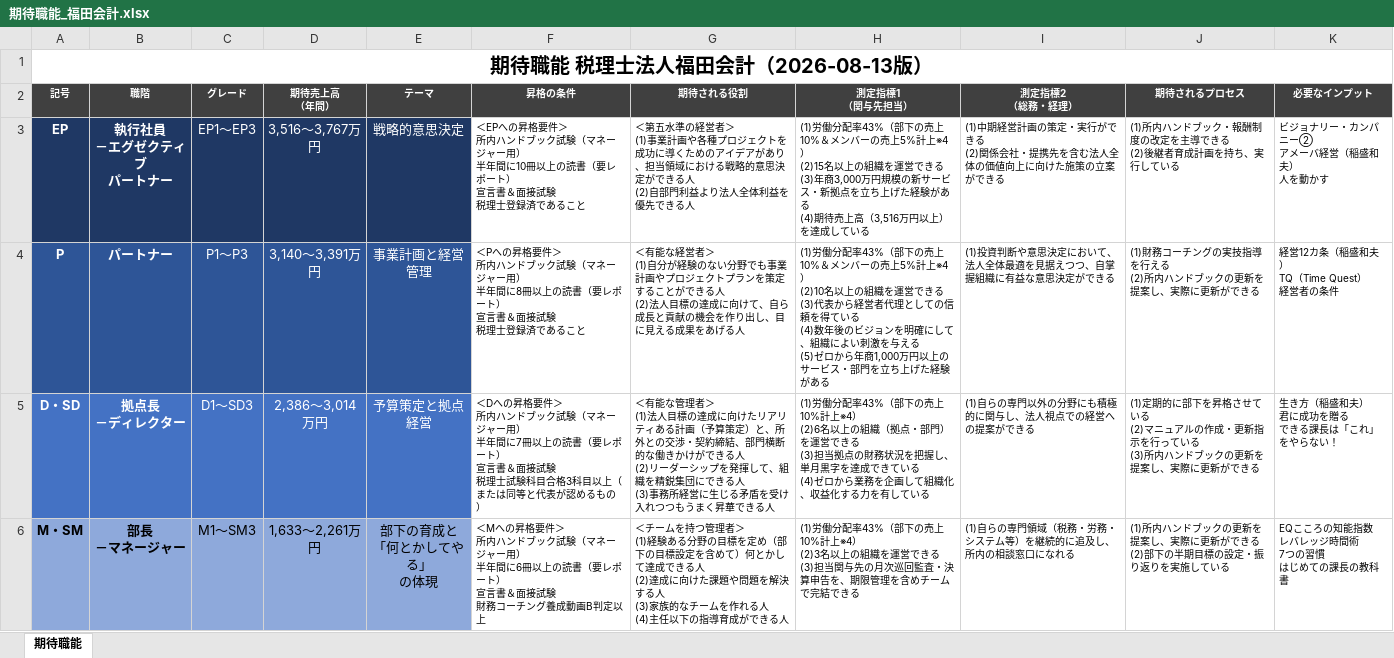
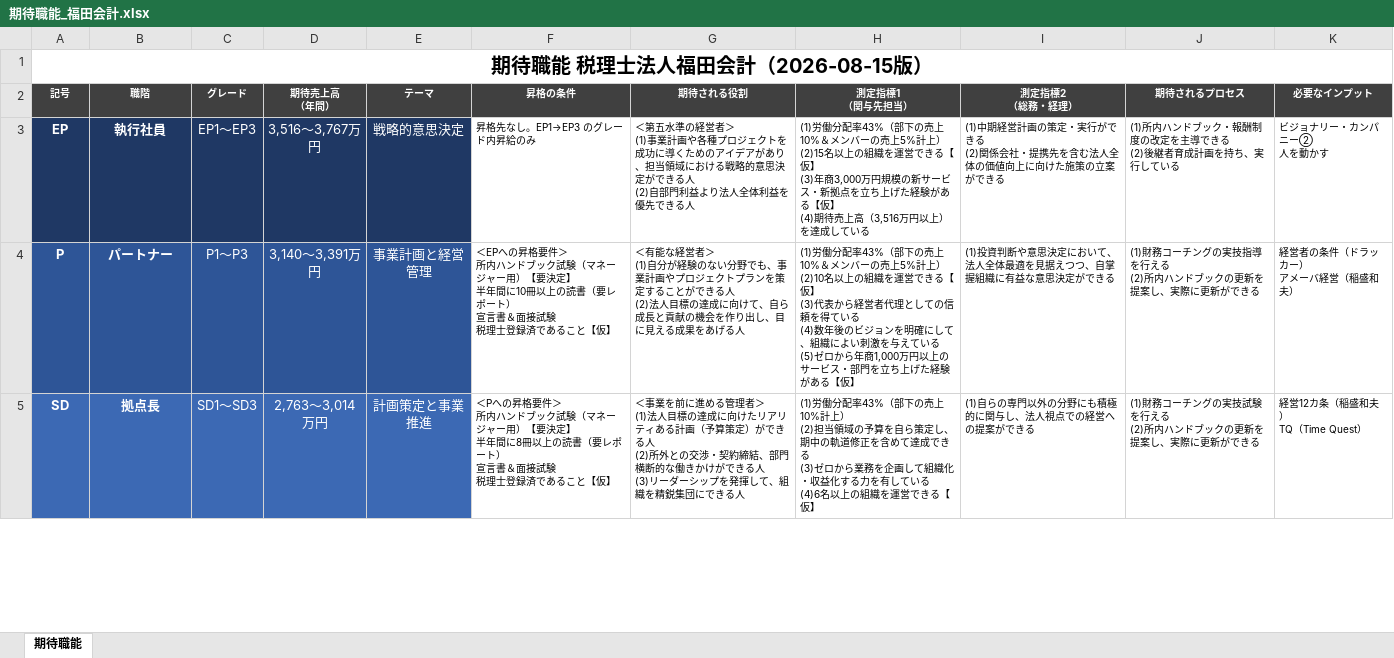
Before and after one commit to hide0723/claude-skills, an Excel workbook: role-expectations/期待職能_福田会計.xlsx, sheet 期待職能, drawn as a sheet; only a part is shown; values as stored, in another font and other column widths than the file's, no borders; removed rows and columns are numbered as before the commit, all else as after; ↵ is a line break in a cell; the diff covers the shown part only; the diff names each change by its address in the sheet, - before the commit and + after, or states it on an @@ line.

```diff
--- a/role-expectations/期待職能_福田会計.xlsx (sheet 期待職能)
+++ b/role-expectations/期待職能_福田会計.xlsx (sheet 期待職能)
-A1 (記号): 期待職能 税理士法人福田会計（2026-08-13版）
+A1 (記号): 期待職能 税理士法人福田会計（2026-08-15版）
-B3 (職階): 執行社員 ↵ －エグゼクティブ ↵ パートナー
+B3 (職階): 執行社員
-F3 (昇格の条件): ＜EPへの昇格要件＞ ↵ 所内ハンドブック試験（マネージャー用） ↵ 半年間に10冊以上の読書（要レポート） ↵ 宣言書＆面接試験 ↵ 税理士登録済であること
+F3 (昇格の条件): 昇格先なし。EP1→EP3 のグレード内昇給のみ
-H3 (測定指標1 （関与先担当）): …上5%計上※4） ↵ (2)15名以上の組織を運営できる ↵ (3)年商3,000万円規模の新サービス・新拠点を立ち上げた経験がある ↵ (4)期待…
+H3 (測定指標1 （関与先担当）): …上5%計上） ↵ (2)15名以上の組織を運営できる【仮】 ↵ (3)年商3,000万円規模の新サービス・新拠点を立ち上げた経験がある【仮】 ↵ (4)期待…
-K3 (必要なインプット): ビジョナリー・カンパニー② ↵ アメーバ経営（稲盛和夫） ↵ 人を動かす
+K3 (必要なインプット): ビジョナリー・カンパニー② ↵ 人を動かす
-F4 (昇格の条件): ＜Pへの昇格要件＞ ↵ 所内ハンドブック試験（マネージャー用） ↵ 半年間に8冊以上の読書（要レポート） ↵ 宣言書＆面接試験 ↵ 税理士登録済であること
+F4 (昇格の条件): ＜EPへの昇格要件＞ ↵ 所内ハンドブック試験（マネージャー用）【要決定】 ↵ 半年間に10冊以上の読書（要レポート） ↵ 宣言書＆面接試験 ↵ 税理士登録済であること【仮】
-G4 (期待される役割): …分野でも事業計画…
+G4 (期待される役割): …分野でも、事業計画…
-H4 (測定指標1 （関与先担当）): …上5%計上※4） ↵ (2)10名以上の組織を運営できる ↵ (3)代表から経営者代理としての信頼を得ている ↵ (4)数年後のビジョンを明確にして、組織によい刺激を与える ↵ (5)ゼロから年商1,000万円以上のサービス・部門を立ち上げた経験がある
+H4 (測定指標1 （関与先担当）): …上5%計上） ↵ (2)10名以上の組織を運営できる【仮】 ↵ (3)代表から経営者代理としての信頼を得ている ↵ (4)数年後のビジョンを明確にして、組織によい刺激を与えている ↵ (5)ゼロから年商1,000万円以上のサービス・部門を立ち上げた経験がある【仮】
-K4 (必要なインプット): 経営12カ条（稲盛和夫） ↵ TQ（Time Quest） ↵ 経営者の条件
+K4 (必要なインプット): 経営者の条件（ドラッカー） ↵ アメーバ経営（稲盛和夫）
-row 5: D・SD | 拠点長 ↵ －ディレクター | D1〜SD3 | 2,386〜3,014万円 | 予算策定と拠点経営 | ＜Dへの昇格要件＞ ↵ 所内ハンドブック試験（マネージャー用） ↵ 半年間に7冊以上の読書（要レポート） ↵ 宣言書＆面接試験 ↵ 税理士試験科目合格3科目以上（または同等と代表が認めるもの） | ＜有能な管理者＞ ↵ (1)法人目標の達成に向けたリアリティある計画（予算策定）と、所外との交渉・契約締結、部門横断的な働きかけができる人 ↵ (2)リーダーシップを発揮して、組織を精鋭集団にできる人 ↵ (3)事務所経営に生じる矛盾を受け入れつつもうまく昇華できる人 | (1)労働分配率43%（部下の売上10%計上※4） ↵ (2)6名以上の組織（拠点・部門）を運営できる ↵ (3)担当拠点の財務状況を把握し、単月黒字を達成できている ↵ (4)ゼロから業務を企画して組織化、収益化する力を有している | (1)自らの専門以外の分野にも積極的に関与し、法人視点での経営への提案ができる | (1)定期的に部下を昇格させている ↵ (2)マニュアルの作成・更新指示を行っている ↵ (3)所内ハンドブックの更新を提案し、実際に更新ができる | 生き方（稲盛和夫） ↵ 君に成功を贈る ↵ できる課長は「これ」をやらない！
-row 6: M・SM | 部長 ↵ －マネージャー | M1〜SM3 | 1,633〜2,261万円 | 部下の育成と ↵ 「何とかしてやる」 ↵ の体現 | ＜Mへの昇格要件＞ ↵ 所内ハンドブック試験（マネージャー用） ↵ 半年間に6冊以上の読書（要レポート） ↵ 宣言書＆面接試験 ↵ 財務コーチング養成動画B判定以上 | ＜チームを持つ管理者＞ ↵ (1)経験ある分野の目標を定め（部下の目標設定を含めて）何とかして達成できる人 ↵ (2)達成に向けた課題や問題を解決する人 ↵ (3)家族的なチームを作れる人 ↵ (4)主任以下の指導育成ができる人 | (1)労働分配率43%（部下の売上10%計上※4） ↵ (2)3名以上の組織を運営できる ↵ (3)担当関与先の月次巡回監査・決算申告を、期限管理を含めチームで完結できる | (1)自らの専門領域（税務・労務・システム等）を継続的に追及し、所内の相談窓口になれる | (1)所内ハンドブックの更新を提案し、実際に更新ができる ↵ (2)部下の半期目標の設定・振り返りを実施している | EQこころの知能指数 ↵ レバレッジ時間術 ↵ 7つの習慣 ↵ はじめての課長の教科書
+row 5: SD | 拠点長 | SD1〜SD3 | 2,763〜3,014万円 | 計画策定と事業推進 | ＜Pへの昇格要件＞ ↵ 所内ハンドブック試験（マネージャー用）【要決定】 ↵ 半年間に8冊以上の読書（要レポート） ↵ 宣言書＆面接試験 ↵ 税理士登録済であること【仮】 | ＜事業を前に進める管理者＞ ↵ (1)法人目標の達成に向けたリアリティある計画（予算策定）ができる人 ↵ (2)所外との交渉・契約締結、部門横断的な働きかけができる人 ↵ (3)リーダーシップを発揮して、組織を精鋭集団にできる人 | (1)労働分配率43%（部下の売上10%計上） ↵ (2)担当領域の予算を自ら策定し、期中の軌道修正を含めて達成できる ↵ (3)ゼロから業務を企画して組織化・収益化する力を有している ↵ (4)6名以上の組織を運営できる【仮】 | (1)自らの専門以外の分野にも積極的に関与し、法人視点での経営への提案ができる | (1)財務コーチングの実技試験を行える ↵ (2)所内ハンドブックの更新を提案し、実際に更新ができる | 経営12カ条（稲盛和夫） ↵ TQ（Time Quest）
```
Also changed, not shown: 3 added rows and 19 edited cells elsewhere in this sheet, 7 other files.
